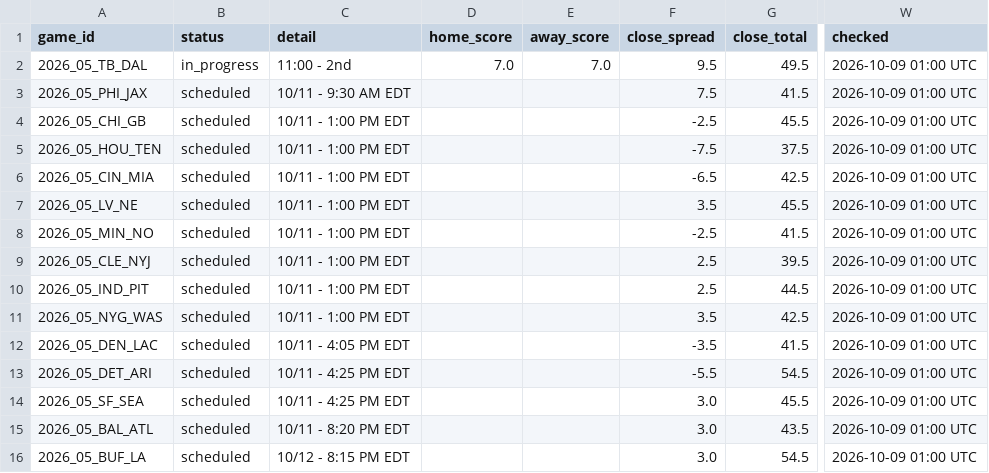
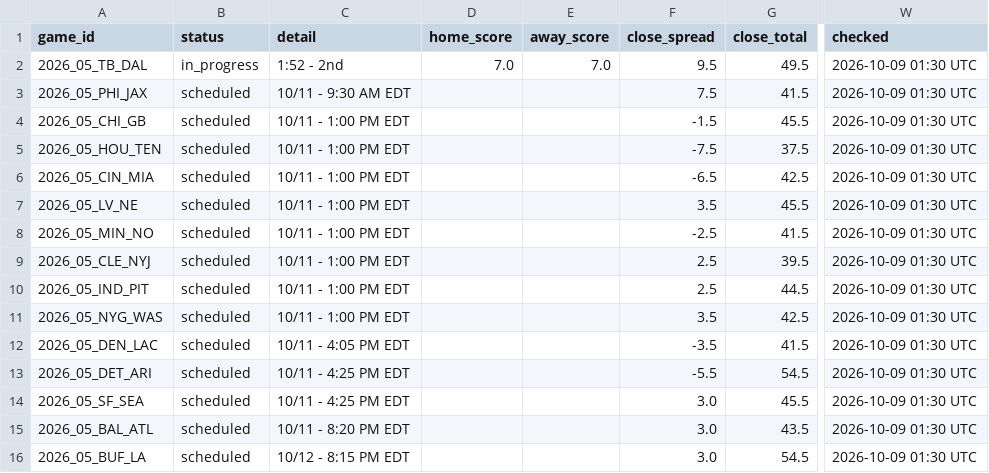
Before and after one commit to MattFos18/nfl-model, a CSV file: data/results/live_scores.csv, drawn as a sheet; only a part is shown, gaps mark what is left out; the diff names each change by its address in the sheet, - before the commit and + after, or states it on an @@ line.

```diff
--- a/data/results/live_scores.csv
+++ b/data/results/live_scores.csv
-C2 (detail): 11:00 - 2nd
+C2 (detail): 1:52 - 2nd
-W2:W16 (checked): 2026-10-09 01:00 UTC
+W2:W16 (checked): 2026-10-09 01:30 UTC
-F4 (close_spread): -2.5
+F4 (close_spread): -1.5
```
Also changed, not shown: data/lines/splits_consensus_log.csv, data/lines/splits_latest.csv, 20 other files.
